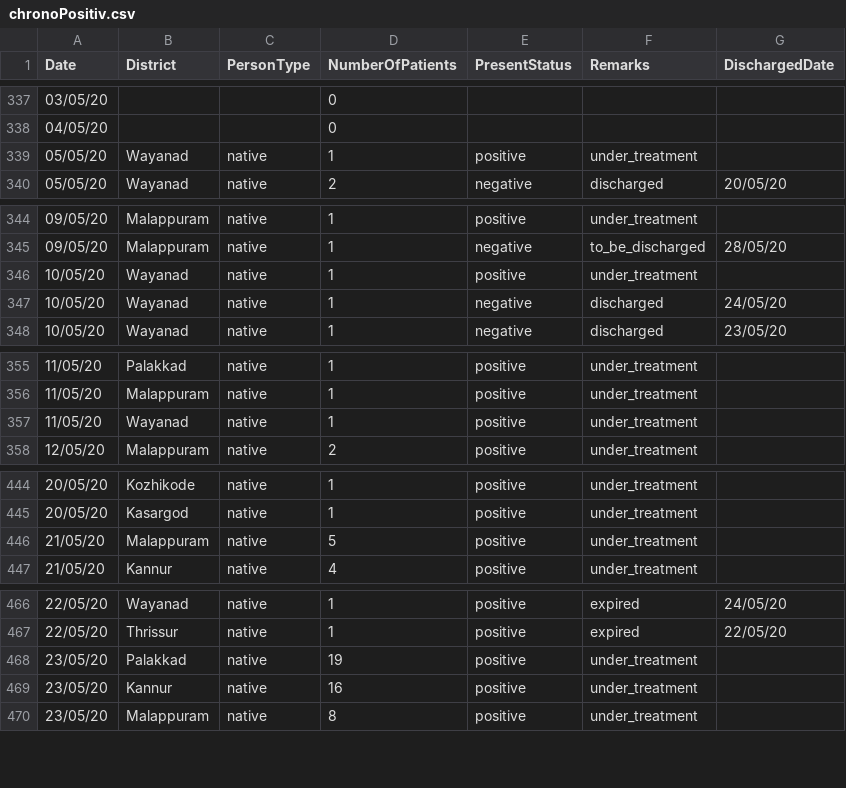
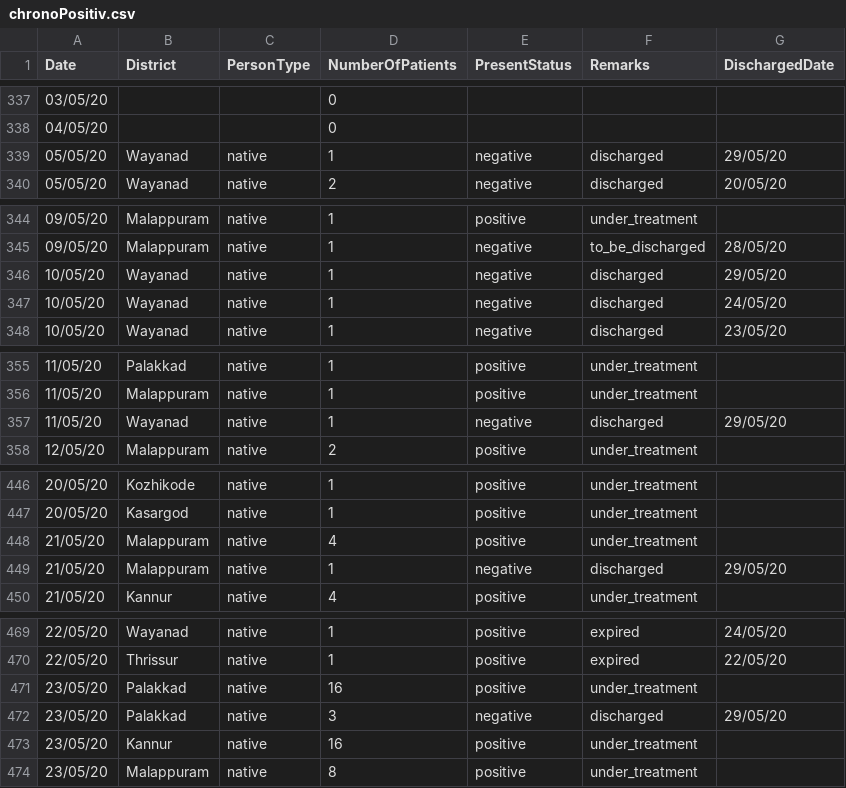
Before and after one commit to sandyiswell/covid19Kerala, a CSV file: chronoPositiv.csv, drawn as a sheet; only a part is shown, gaps mark what is left out; the diff covers the shown part only.

```diff
--- a/chronoPositiv.csv
+++ b/chronoPositiv.csv
@@ -338,3 +338,3 @@ Date,District,PersonType,NumberOfPatients,PresentStatus,Remarks,DischargedDate
 04/05/20,,,0,,,
-05/05/20,Wayanad,native,1,positive,under_treatment,
+05/05/20,Wayanad,native,1,negative,discharged,29/05/20
 05/05/20,Wayanad,native,2,negative,discharged,20/05/20
@@ -345,3 +345,3 @@ Date,District,PersonType,NumberOfPatients,PresentStatus,Remarks,DischargedDate
 09/05/20,Malappuram,native,1,negative,to_be_discharged,28/05/20
-10/05/20,Wayanad,native,1,positive,under_treatment,
+10/05/20,Wayanad,native,1,negative,discharged,29/05/20
 10/05/20,Wayanad,native,1,negative,discharged,24/05/20
@@ -356,3 +356,3 @@ Date,District,PersonType,NumberOfPatients,PresentStatus,Remarks,DischargedDate
 11/05/20,Malappuram,native,1,positive,under_treatment,
-11/05/20,Wayanad,native,1,positive,under_treatment,
+11/05/20,Wayanad,native,1,negative,discharged,29/05/20
 12/05/20,Malappuram,native,2,positive,under_treatment,
@@ -445,3 +447,4 @@ Date,District,PersonType,NumberOfPatients,PresentStatus,Remarks,DischargedDate
 20/05/20,Kasargod,native,1,positive,under_treatment,
-21/05/20,Malappuram,native,5,positive,under_treatment,
+21/05/20,Malappuram,native,4,positive,under_treatment,
+21/05/20,Malappuram,native,1,negative,discharged,29/05/20
 21/05/20,Kannur,native,4,positive,under_treatment,
@@ -467,3 +470,4 @@ Date,District,PersonType,NumberOfPatients,PresentStatus,Remarks,DischargedDate
 22/05/20,Thrissur,native,1,positive,expired,22/05/20
-23/05/20,Palakkad,native,19,positive,under_treatment,
+23/05/20,Palakkad,native,16,positive,under_treatment,
+23/05/20,Palakkad,native,3,negative,discharged,29/05/20
 23/05/20,Kannur,native,16,positive,under_treatment,
```
Also changed, not shown: 17 added rows and 10 edited cells elsewhere in this file, datta2.csv.
